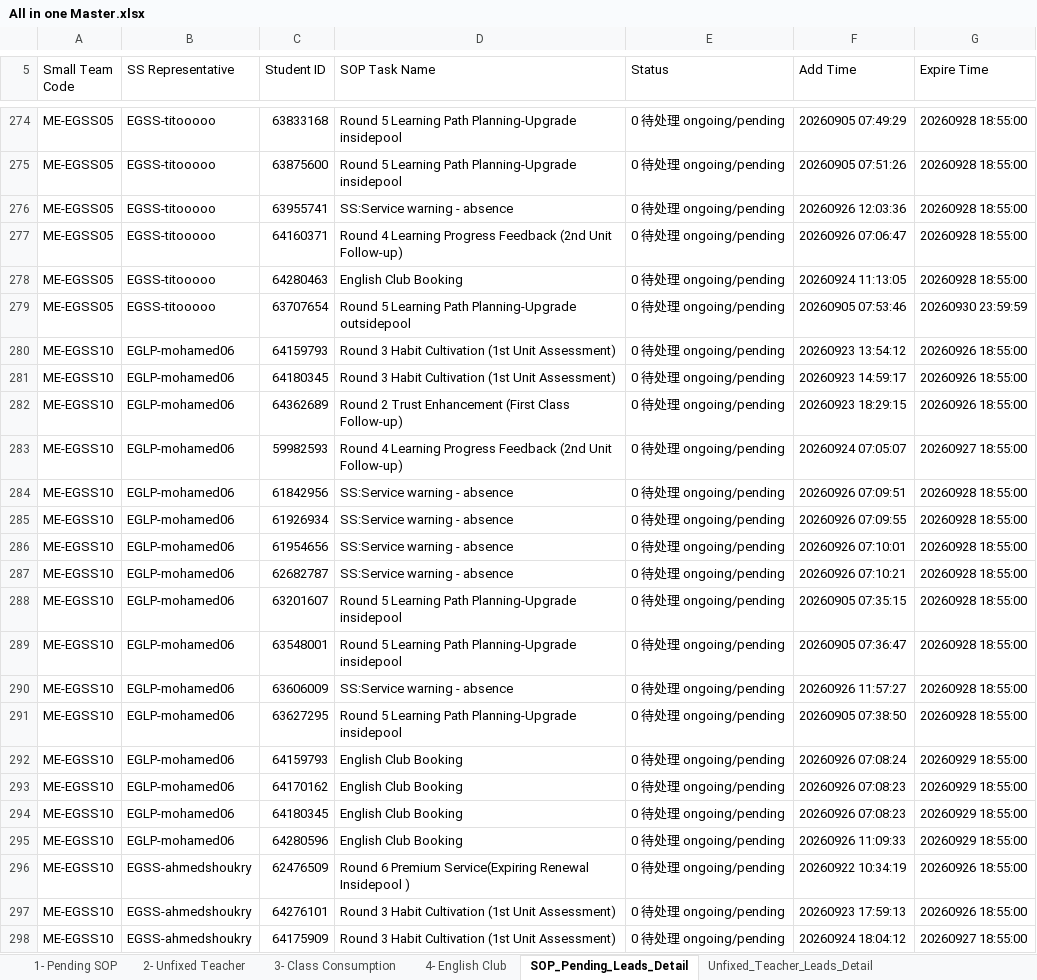
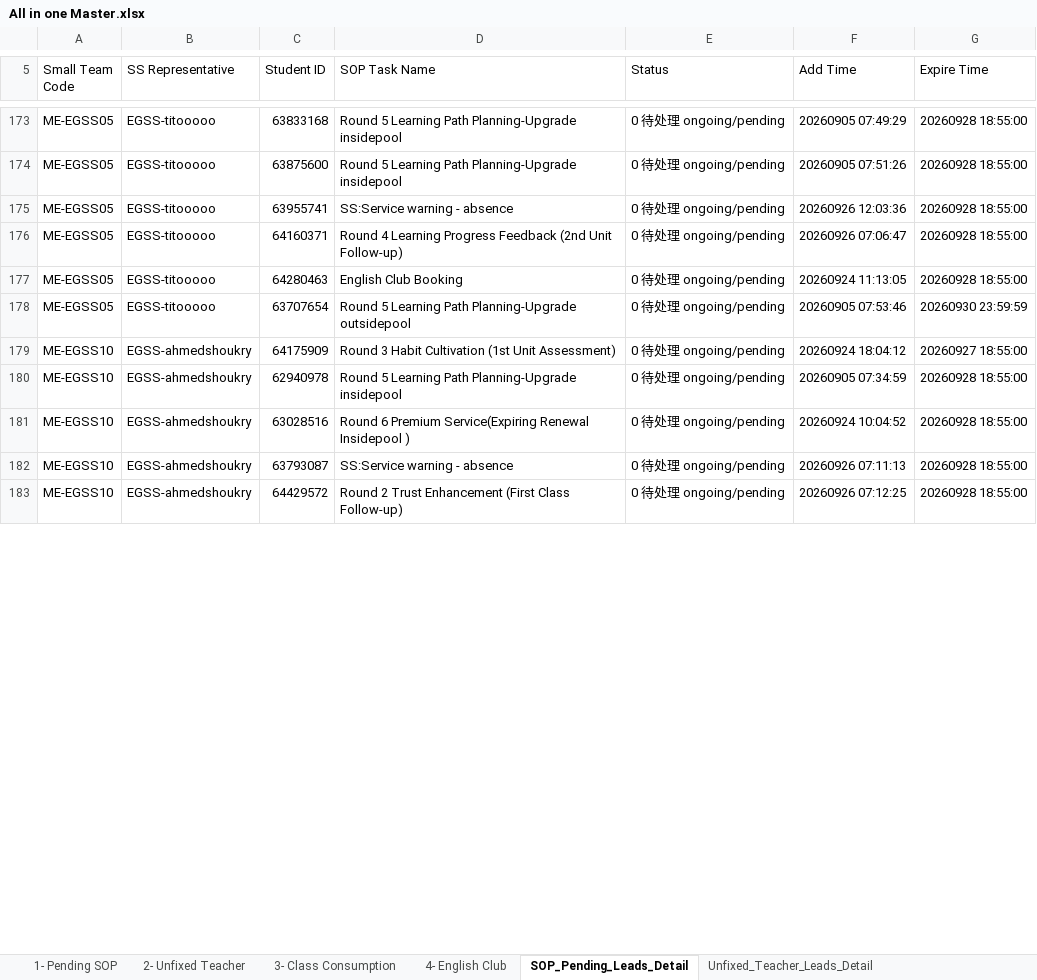
Before and after one commit to husseinelaasar/big-team-01-dashboard, an Excel workbook: attachments/All in one Master.xlsx, sheet SOP_Pending_Leads_Detail, drawn as a sheet; only a part is shown, gaps mark what is left out; the shorter side is filled out with more unchanged rows; values as stored, in another font and other column widths than the file's, no cell formats; removed rows and columns are numbered as before the commit, all else as after; the diff covers the shown part only; the diff names each change by its address in the sheet, - before the commit and + after, or states it on an @@ line.

```diff
--- a/attachments/All in one Master.xlsx (sheet SOP_Pending_Leads_Detail)
+++ b/attachments/All in one Master.xlsx (sheet SOP_Pending_Leads_Detail)
-row 280: ME-EGSS10 | EGLP-mohamed06 | 64159793 | Round 3 Habit Cultivation (1st Unit Assessment) | 0 待处理 ongoing/pending | 20260923 13:54:12 | 20260926 18:55:00
-row 281: ME-EGSS10 | EGLP-mohamed06 | 64180345 | Round 3 Habit Cultivation (1st Unit Assessment) | 0 待处理 ongoing/pending | 20260923 14:59:17 | 20260926 18:55:00
-row 282: ME-EGSS10 | EGLP-mohamed06 | 64362689 | Round 2 Trust Enhancement (First Class Follow-up) | 0 待处理 ongoing/pending | 20260923 18:29:15 | 20260926 18:55:00
-row 283: ME-EGSS10 | EGLP-mohamed06 | 59982593 | Round 4 Learning Progress Feedback (2nd Unit Follow-up) | 0 待处理 ongoing/pending | 20260924 07:05:07 | 20260927 18:55:00
-row 284: ME-EGSS10 | EGLP-mohamed06 | 61842956 | SS:Service warning - absence | 0 待处理 ongoing/pending | 20260926 07:09:51 | 20260928 18:55:00
-row 285: ME-EGSS10 | EGLP-mohamed06 | 61926934 | SS:Service warning - absence | 0 待处理 ongoing/pending | 20260926 07:09:55 | 20260928 18:55:00
-row 286: ME-EGSS10 | EGLP-mohamed06 | 61954656 | SS:Service warning - absence | 0 待处理 ongoing/pending | 20260926 07:10:01 | 20260928 18:55:00
-row 287: ME-EGSS10 | EGLP-mohamed06 | 62682787 | SS:Service warning - absence | 0 待处理 ongoing/pending | 20260926 07:10:21 | 20260928 18:55:00
-row 288: ME-EGSS10 | EGLP-mohamed06 | 63201607 | Round 5 Learning Path Planning-Upgrade insidepool | 0 待处理 ongoing/pending | 20260905 07:35:15 | 20260928 18:55:00
-row 289: ME-EGSS10 | EGLP-mohamed06 | 63548001 | Round 5 Learning Path Planning-Upgrade insidepool | 0 待处理 ongoing/pending | 20260905 07:36:47 | 20260928 18:55:00
-row 290: ME-EGSS10 | EGLP-mohamed06 | 63606009 | SS:Service warning - absence | 0 待处理 ongoing/pending | 20260926 11:57:27 | 20260928 18:55:00
-row 291: ME-EGSS10 | EGLP-mohamed06 | 63627295 | Round 5 Learning Path Planning-Upgrade insidepool | 0 待处理 ongoing/pending | 20260905 07:38:50 | 20260928 18:55:00
-row 292: ME-EGSS10 | EGLP-mohamed06 | 64159793 | English Club Booking | 0 待处理 ongoing/pending | 20260926 07:08:24 | 20260929 18:55:00
-row 293: ME-EGSS10 | EGLP-mohamed06 | 64170162 | English Club Booking | 0 待处理 ongoing/pending | 20260926 07:08:23 | 20260929 18:55:00
-row 294: ME-EGSS10 | EGLP-mohamed06 | 64180345 | English Club Booking | 0 待处理 ongoing/pending | 20260926 07:08:23 | 20260929 18:55:00
-row 295: ME-EGSS10 | EGLP-mohamed06 | 64280596 | English Club Booking | 0 待处理 ongoing/pending | 20260926 11:09:33 | 20260929 18:55:00
-row 296: ME-EGSS10 | EGSS-ahmedshoukry | 62476509 | Round 6 Premium Service(Expiring Renewal Insidepool ) | 0 待处理 ongoing/pending | 20260922 10:34:19 | 20260926 18:55:00
-row 297: ME-EGSS10 | EGSS-ahmedshoukry | 64276101 | Round 3 Habit Cultivation (1st Unit Assessment) | 0 待处理 ongoing/pending | 20260923 17:59:13 | 20260926 18:55:00
```
Also changed, not shown: 7 added rows, 162 removed rows and 88 edited cells elsewhere in this sheet, sheet Class_Consumption_Leads_Detail, sheet English_Club_Leads_Detail, sheet Unfixed_Teacher_Leads_Detail, sheet 3- Class Consumption, sheet 1- Pending SOP, sheet 4- English Club, 1 more sheet, cell formats, attachments/Class_Consumption_Leads_Report.xlsx, attachments/Unfixed_Teacher_Leads_Report.xlsx, 27 other files.
